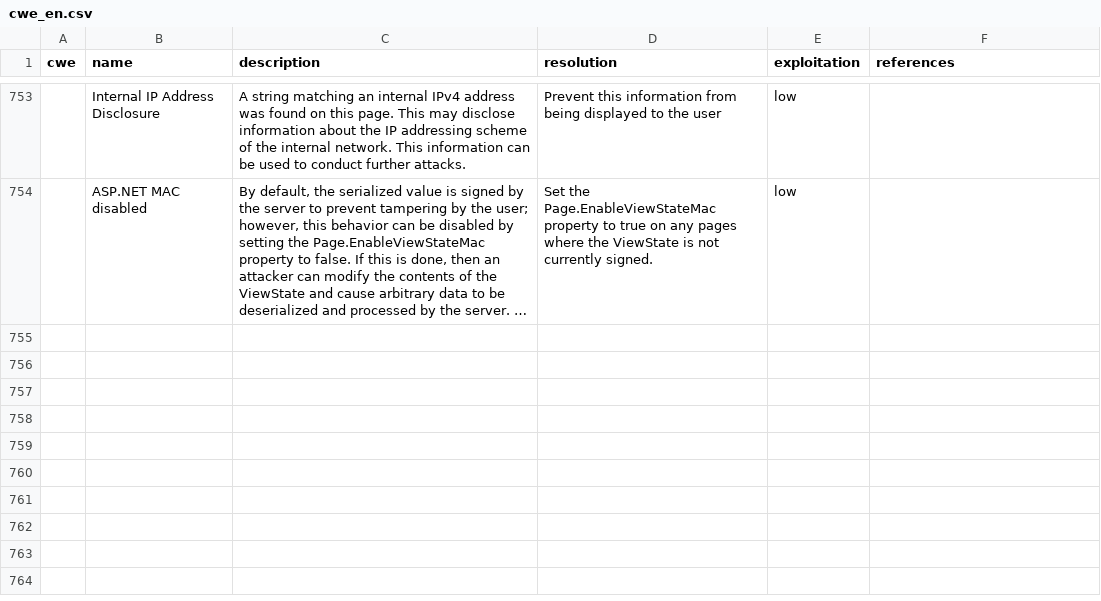
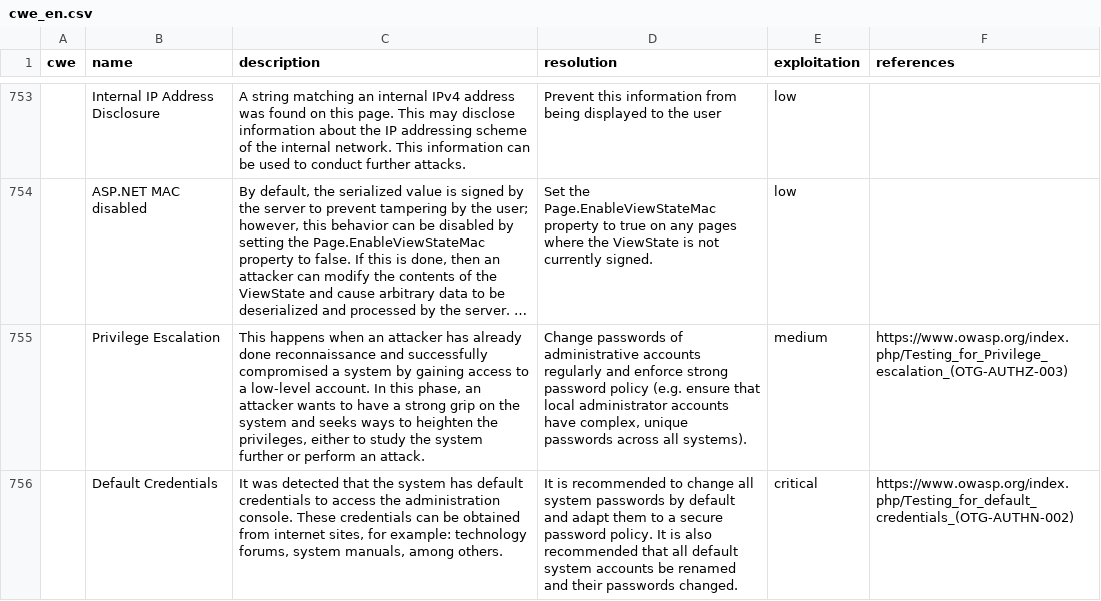
Before and after one commit to ezk06eer/faraday-1, a CSV file: data/cwe_en.csv, drawn as a sheet; only a part is shown, gaps mark what is left out; long unchanged cells end in …; the diff names each change by its address in the sheet, - before the commit and + after, or states it on an @@ line.

```diff
--- a/data/cwe_en.csv
+++ b/data/cwe_en.csv
+row 755:  | Privilege Escalation | This happens when an attacker has already done reconnaissance and successfully compromised a system by gaining access to a low-level account. In this phase, an attacker wants to have a strong grip on the system and seeks ways to heighten the privileges, either to study the system further or perform an attack. | Change passwords of administrative accounts regularly and enforce strong password policy (e.g. ensure that local administrator accounts have complex, unique passwords across all systems). | medium | https://www.owasp.org/index.php/Testing_for_Privilege_escalation_(OTG-AUTHZ-003)
+row 756:  | Default Credentials | It was detected that the system has default credentials to access the administration console. These credentials can be obtained from internet sites, for example: technology forums, system manuals, among others. | It is recommended to change all system passwords by default and adapt them to a secure password policy. It is also recommended that all default system accounts be renamed and their passwords changed. | critical | https://www.owasp.org/index.php/Testing_for_default_credentials_(OTG-AUTHN-002)
```
Also changed, not shown: data/cwe.csv, data/cwe_es.csv, 1 other file.
